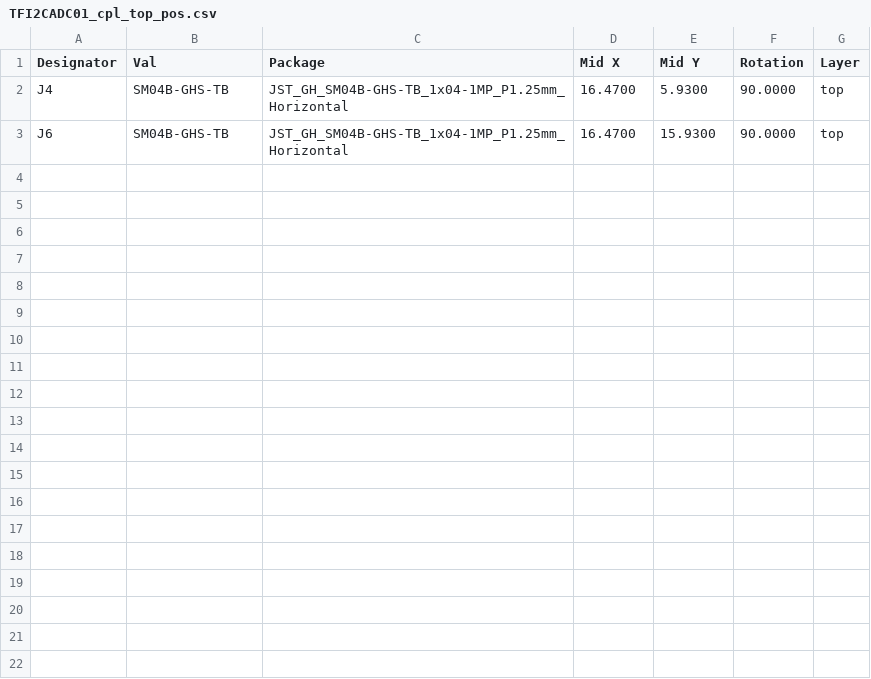
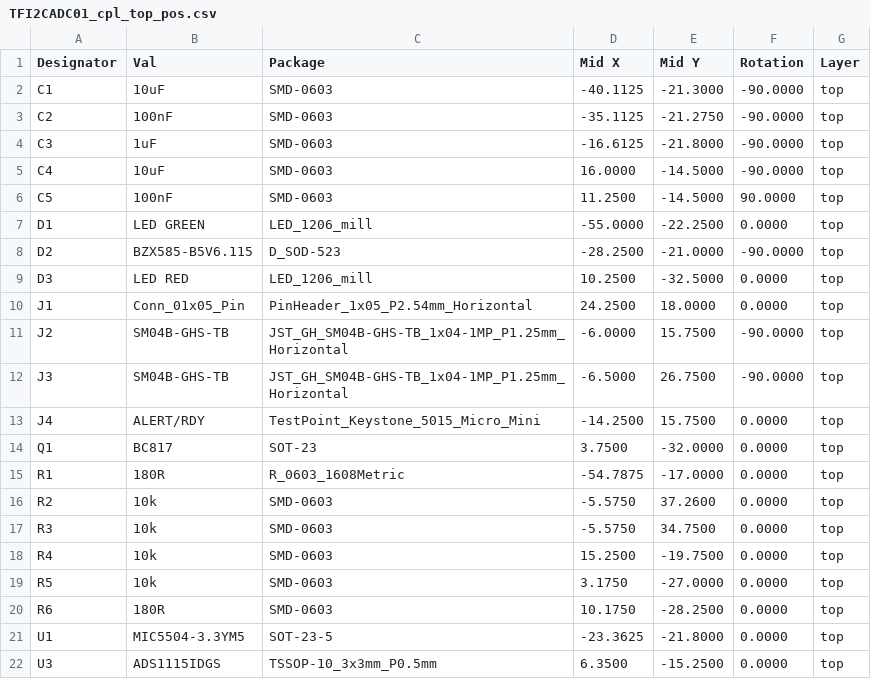
Before and after one commit to ThunderFly-aerospace/TFI2CADC01, a CSV file: hw/cam_profi/assembly/PnP/TFI2CADC01_cpl_top_pos.csv, drawn as a sheet.

```diff
--- a/hw/cam_profi/assembly/PnP/TFI2CADC01_cpl_top_pos.csv
+++ b/hw/cam_profi/assembly/PnP/TFI2CADC01_cpl_top_pos.csv
@@ -1,3 +1,22 @@
 Designator,Val,Package,Mid X,Mid Y,Rotation,Layer
-"J4","SM04B-GHS-TB","JST_GH_SM04B-GHS-TB_1x04-1MP_P1.25mm_Horizontal",16.4700,5.9300,90.0000,top
-"J6","SM04B-GHS-TB","JST_GH_SM04B-GHS-TB_1x04-1MP_P1.25mm_Horizontal",16.4700,15.9300,90.0000,top
+"C1","10uF","SMD-0603",-40.1125,-21.3000,-90.0000,top
+"C2","100nF","SMD-0603",-35.1125,-21.2750,-90.0000,top
+"C3","1uF","SMD-0603",-16.6125,-21.8000,-90.0000,top
+"C4","10uF","SMD-0603",16.0000,-14.5000,-90.0000,top
+"C5","100nF","SMD-0603",11.2500,-14.5000,90.0000,top
+"D1","LED GREEN","LED_1206_mill",-55.0000,-22.2500,0.0000,top
+"D2","BZX585-B5V6.115","D_SOD-523",-28.2500,-21.0000,-90.0000,top
+"D3","LED RED","LED_1206_mill",10.2500,-32.5000,0.0000,top
+"J1","Conn_01x05_Pin","PinHeader_1x05_P2.54mm_Horizontal",24.2500,18.0000,0.0000,top
+"J2","SM04B-GHS-TB","JST_GH_SM04B-GHS-TB_1x04-1MP_P1.25mm_Horizontal",-6.0000,15.7500,-90.0000,top
+"J3","SM04B-GHS-TB","JST_GH_SM04B-GHS-TB_1x04-1MP_P1.25mm_Horizontal",-6.5000,26.7500,-90.0000,top
+"J4","ALERT/RDY","TestPoint_Keystone_5015_Micro_Mini",-14.2500,15.7500,0.0000,top
+"Q1","BC817","SOT-23",3.7500,-32.0000,0.0000,top
+"R1","180R","R_0603_1608Metric",-54.7875,-17.0000,0.0000,top
+"R2","10k","SMD-0603",-5.5750,37.2600,0.0000,top
+"R3","10k","SMD-0603",-5.5750,34.7500,0.0000,top
+"R4","10k","SMD-0603",15.2500,-19.7500,0.0000,top
+"R5","10k","SMD-0603",3.1750,-27.0000,0.0000,top
+"R6","180R","SMD-0603",10.1750,-28.2500,0.0000,top
+"U1","MIC5504-3.3YM5","SOT-23-5",-23.3625,-21.8000,0.0000,top
+"U3","ADS1115IDGS","TSSOP-10_3x3mm_P0.5mm",6.3500,-15.2500,0.0000,top
```
Also changed, not shown: hw/cam_profi/assembly/PnP/TFI2CADC01_cpl_both_pos.csv, hw/cam_profi/assembly/TFI2CADC01-bom.csv, 44 other files.
